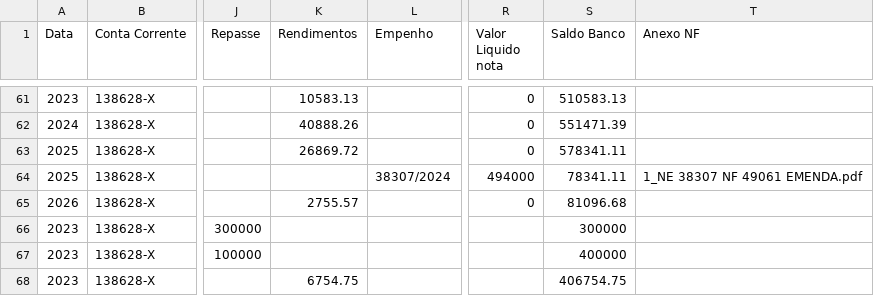
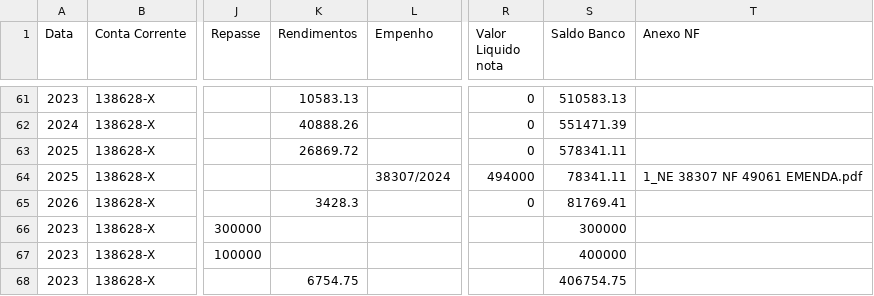
Before and after one commit to controleconveniosmaringa-a11y/controle-emendas, a CSV file: dados.csv, drawn as a sheet; only a part is shown, gaps mark what is left out; the diff names each change by its address in the sheet, - before the commit and + after, or states it on an @@ line.

Commit message:
Atualização contábil em tempo real via painel de controle 📊

```diff
--- a/dados.csv
+++ b/dados.csv
-K65 (Rendimentos): 2755.57
+K65 (Rendimentos): 3428.3
-S65 (Saldo Banco): 81096.68
+S65 (Saldo Banco): 81769.41
```
